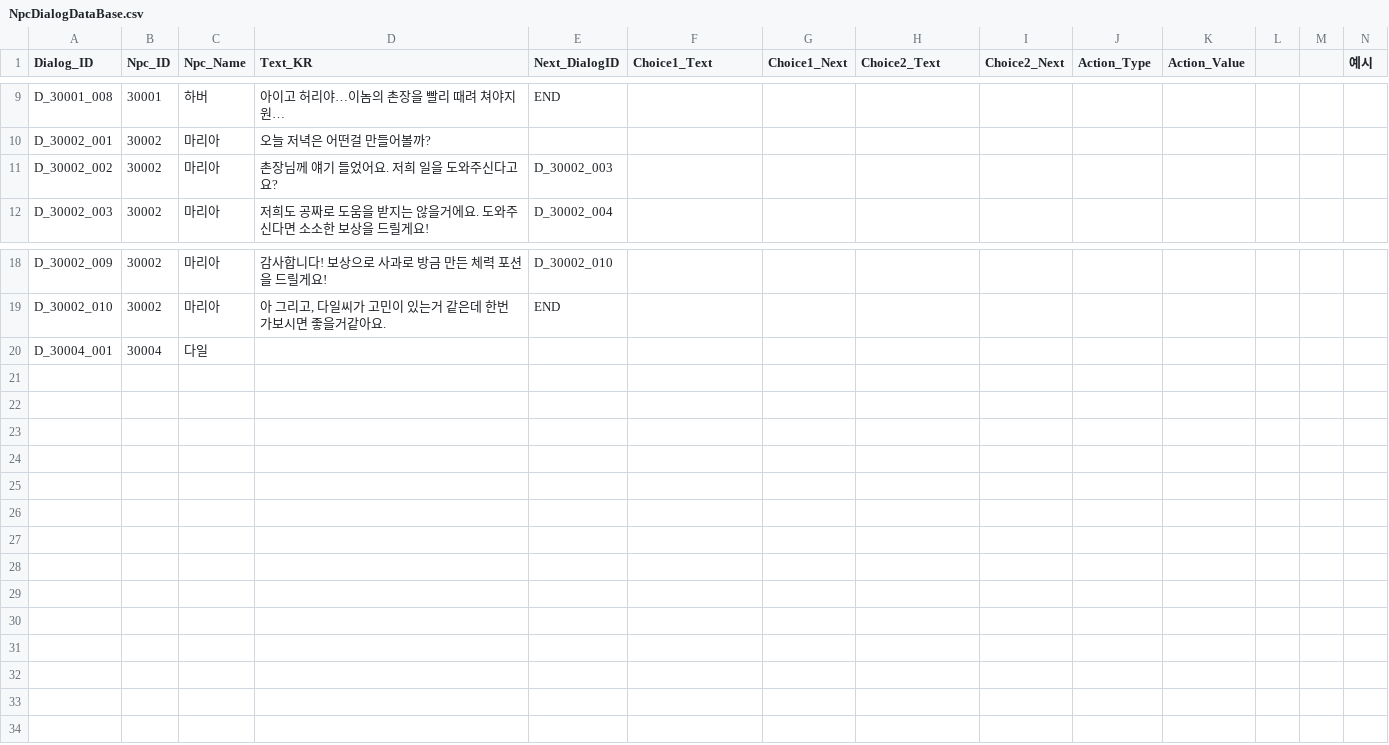
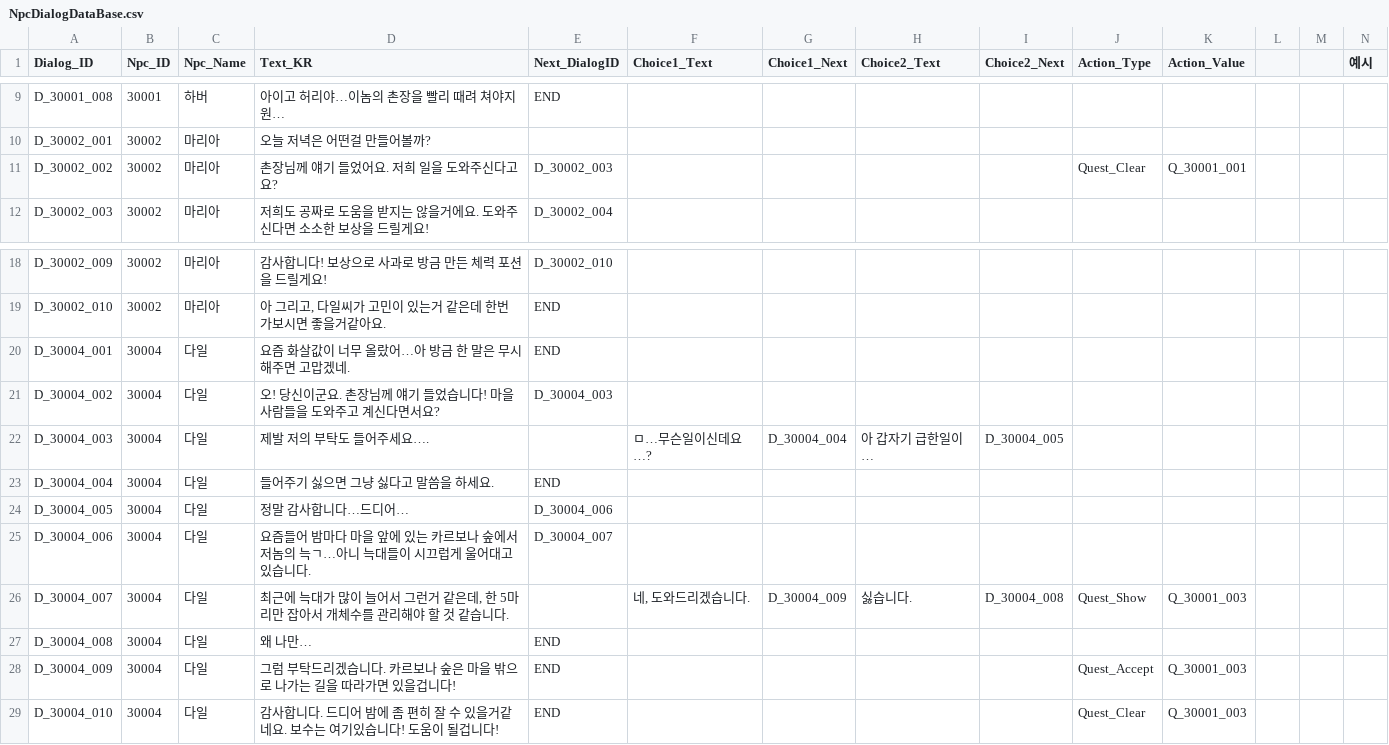
Before and after one commit to Chosangyeol/SangDol, a CSV file: Assets/Resources/NpcDialogDataBase.csv, drawn as a sheet; only a part is shown, gaps mark what is left out; rows hold the shown columns only; the diff names each change by its address in the sheet, - before the commit and + after, or states it on an @@ line.

```diff
--- a/Assets/Resources/NpcDialogDataBase.csv
+++ b/Assets/Resources/NpcDialogDataBase.csv
-J11 (Action_Type): (empty)
+J11 (Action_Type): Quest_Clear
-K11 (Action_Value): (empty)
+K11 (Action_Value): Q_30001_001
-D20 (Text_KR): (empty)
+D20 (Text_KR): 요즘 화살값이 너무 올랐어…아 방금 한 말은 무시해주면 고맙겠네.
-E20 (Next_DialogID): (empty)
+E20 (Next_DialogID): END
+row 21: D_30004_002 | 30004 | 다일 | 오! 당신이군요. 촌장님께 얘기 들었습니다! 마을 사람들을 도와주고 계신다면서요? | D_30004_003
+row 22: D_30004_003 | 30004 | 다일 | 제발 저의 부탁도 들어주세요…. |  | ㅁ…무슨일이신데요…? | D_30004_004 | 아 갑자기 급한일이… | D_30004_005
+row 23: D_30004_004 | 30004 | 다일 | 들어주기 싫으면 그냥 싫다고 말씀을 하세요. | END
+row 24: D_30004_005 | 30004 | 다일 | 정말 감사합니다…드디어… | D_30004_006
+row 25: D_30004_006 | 30004 | 다일 | 요즘들어 밤마다 마을 앞에 있는 카르보나 숲에서 저놈의 늑ㄱ…아니 늑대들이 시끄럽게 울어대고 있습니다. | D_30004_007
+row 26: D_30004_007 | 30004 | 다일 | 최근에 늑대가 많이 늘어서 그런거 같은데, 한 5마리만 잡아서 개체수를 관리해야 할 것 같습니다. |  | 네, 도와드리겠습니다. | D_30004_009 | 싫습니다. | D_30004_008 | Quest_Show | Q_30001_003
+row 27: D_30004_008 | 30004 | 다일 | 왜 나만… | END
+row 28: D_30004_009 | 30004 | 다일 | 그럼 부탁드리겠습니다. 카르보나 숲은 마을 밖으로 나가는 길을 따라가면 있을겁니다! | END |  |  |  |  | Quest_Accept | Q_30001_003
+row 29: D_30004_010 | 30004 | 다일 | 감사합니다. 드디어 밤에 좀 편히 잘 수 있을거같네요. 보수는 여기있습니다! 도움이 될겁니다! | END |  |  |  |  | Quest_Clear | Q_30001_003
```
Also changed, not shown: 39 other files.
